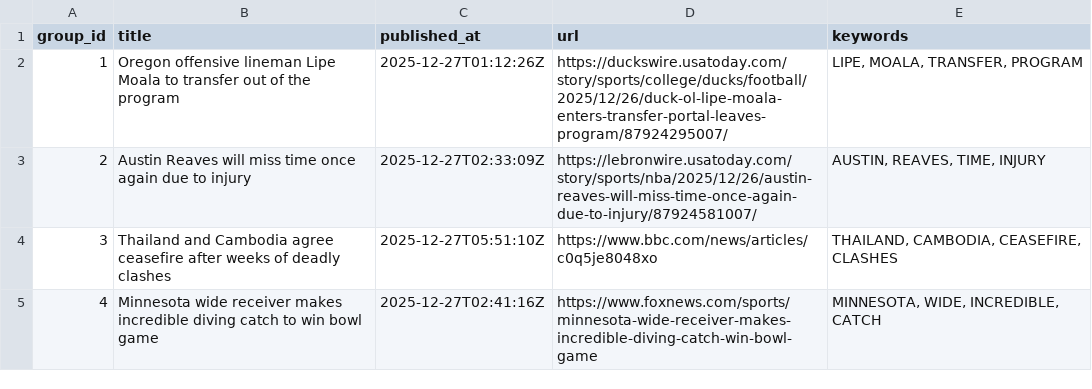
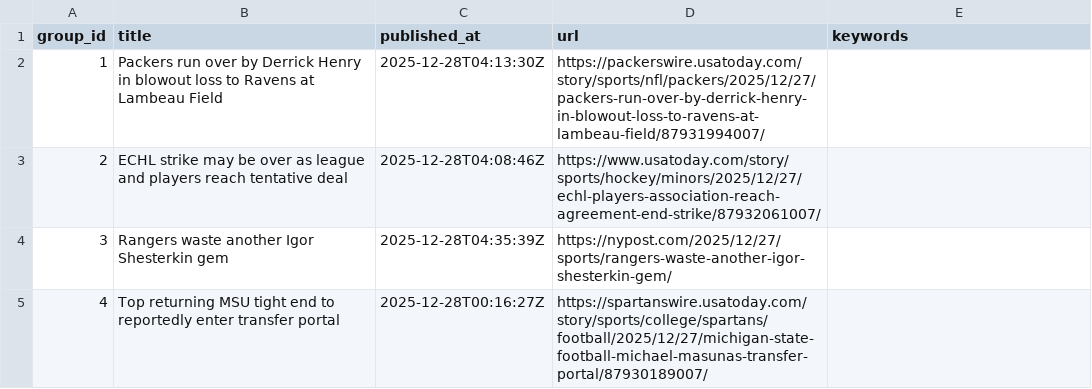
Before and after one commit to lileungws/whatsnews01, a CSV file: web/data/main.csv, drawn as a sheet.

Commit message:
Update news main.csv

```diff
--- a/web/data/main.csv
+++ b/web/data/main.csv
@@ -1,5 +1,5 @@
 group_id,title,published_at,url,keywords
-1,Oregon offensive lineman Lipe Moala to transfer out of the program,2025-12-27T01:12:26Z,https://duckswire.usatoday.com/story/sports/college/ducks/football/2025/12/26/duck-ol-lipe-moala-enters-transfer-portal-leaves-program/87924295007/,"LIPE, MOALA, TRANSFER, PROGRAM"
-2,Austin Reaves will miss time once again due to injury,2025-12-27T02:33:09Z,https://lebronwire.usatoday.com/story/sports/nba/2025/12/26/austin-reaves-will-miss-time-once-again-due-to-injury/87924581007/,"AUSTIN, REAVES, TIME, INJURY"
-3,Thailand and Cambodia agree ceasefire after weeks of deadly clashes,2025-12-27T05:51:10Z,https://www.bbc.com/news/articles/c0q5je8048xo,"THAILAND, CAMBODIA, CEASEFIRE, CLASHES"
-4,Minnesota wide receiver makes incredible diving catch to win bowl game,2025-12-27T02:41:16Z,https://www.foxnews.com/sports/minnesota-wide-receiver-makes-incredible-diving-catch-win-bowl-game,"MINNESOTA, WIDE, INCREDIBLE, CATCH"
+1,Packers run over by Derrick Henry in blowout loss to Ravens at Lambeau Field,2025-12-28T04:13:30Z,https://packerswire.usatoday.com/story/sports/nfl/packers/2025/12/27/packers-run-over-by-derrick-henry-in-blowout-loss-to-ravens-at-lambeau-field/87931994007/,
+2,ECHL strike may be over as league and players reach tentative deal,2025-12-28T04:08:46Z,https://www.usatoday.com/story/sports/hockey/minors/2025/12/27/echl-players-association-reach-agreement-end-strike/87932061007/,
+3,Rangers waste another Igor Shesterkin gem,2025-12-28T04:35:39Z,https://nypost.com/2025/12/27/sports/rangers-waste-another-igor-shesterkin-gem/,
+4,Top returning MSU tight end to reportedly enter transfer portal,2025-12-28T00:16:27Z,https://spartanswire.usatoday.com/story/sports/college/spartans/football/2025/12/27/michigan-state-football-michael-masunas-transfer-portal/87930189007/,
```
